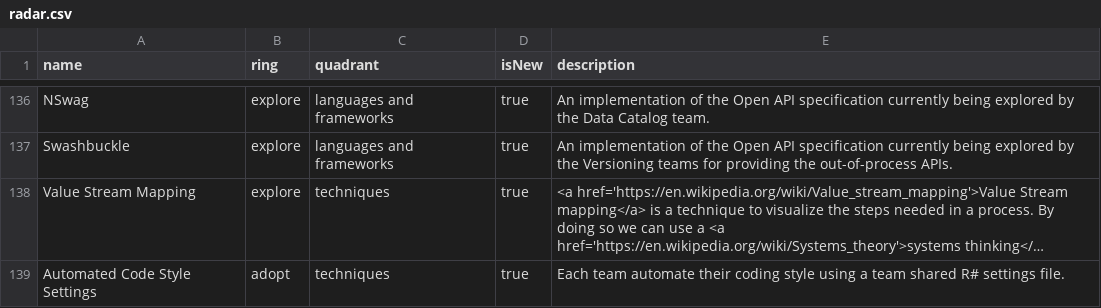
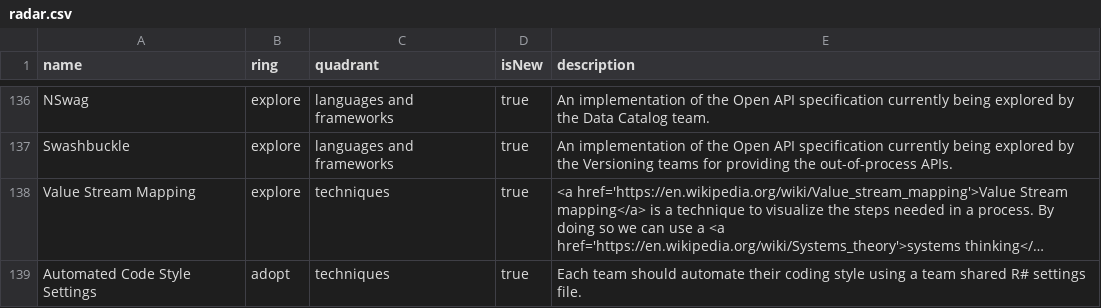
Before and after one commit to red-gate/Tech-Radar, a CSV file: radar.csv, drawn as a sheet; only a part is shown, gaps mark what is left out; long unchanged cells end in …; the diff names each change by its address in the sheet, - before the commit and + after, or states it on an @@ line.

Commit message:
Update radar.csv

```diff
--- a/radar.csv
+++ b/radar.csv
-E139 (description): Each team automate their…
+E139 (description): Each team should automate their…
```
